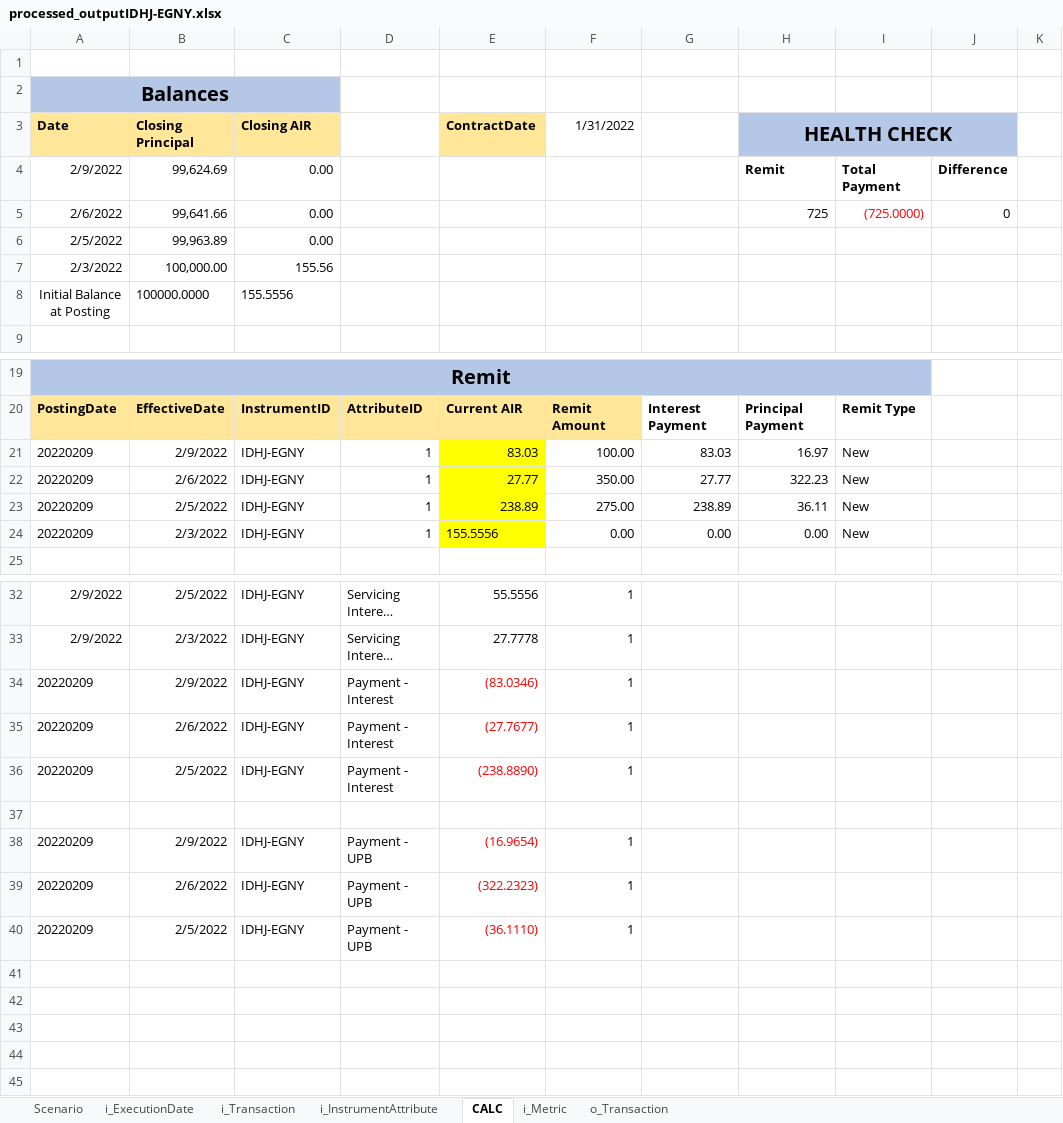
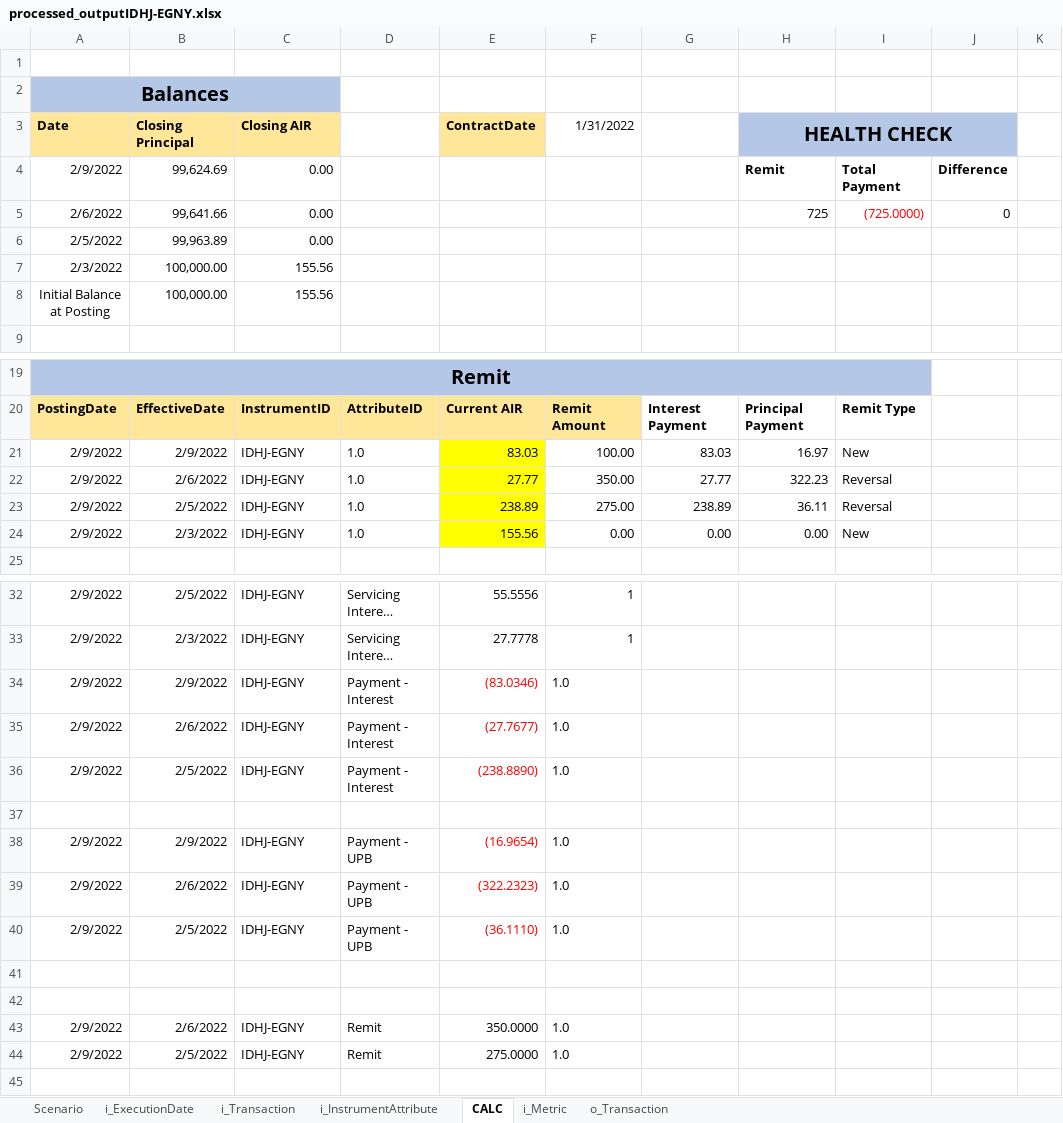
Before and after one commit to 19btech/subledger, an Excel workbook: model/processed_outputIDHJ-EGNY.xlsx, sheet CALC, drawn as a sheet; only a part is shown, gaps mark what is left out; long unchanged cells end in …; values as stored, in another font and other column widths than the file's, no borders; rows hold the shown columns only; the diff names each change by its address in the sheet, - before the commit and + after, or states it on an @@ line.

```diff
--- a/model/processed_outputIDHJ-EGNY.xlsx (sheet CALC)
+++ b/model/processed_outputIDHJ-EGNY.xlsx (sheet CALC)
-B8 (Closing Principal): 100000.0000
+B8 (Closing Principal): 100,000.00
-C8 (Closing AIR): 155.5556
+C8 (Closing AIR): 155.56
-A21:A24 (Date): 20220209
+A21:A24 (Date): 2/9/2022
-D21:D24: 1
+D21:D24: 1.0
-I22:I23: New
+I22:I23: Reversal
-E24 (ContractDate): 155.5556
+E24 (ContractDate): 155.56
-A34:A36 (Date): 20220209
+A34:A36 (Date): 2/9/2022
-F34:F36 (1/31/2022): 1
+F34:F36 (1/31/2022): 1.0
-A38:A40 (Date): 20220209
+A38:A40 (Date): 2/9/2022
-F38:F40 (1/31/2022): 1
+F38:F40 (1/31/2022): 1.0
-row 43: (empty)
+row 43: 2/9/2022 | 2/6/2022 | IDHJ-EGNY | Remit | 350.0000 | 1.0
-row 44: (empty)
+row 44: 2/9/2022 | 2/5/2022 | IDHJ-EGNY | Remit | 275.0000 | 1.0
```
Also changed, not shown: sheet i_Transaction, sheet i_Metric, sheet o_Transaction, sheet i_InstrumentAttribute, sheet i_ExecutionDate, model/processed_outputLOAN1.xlsx, model/processed_outputSO1.xlsx, 43 other files.
